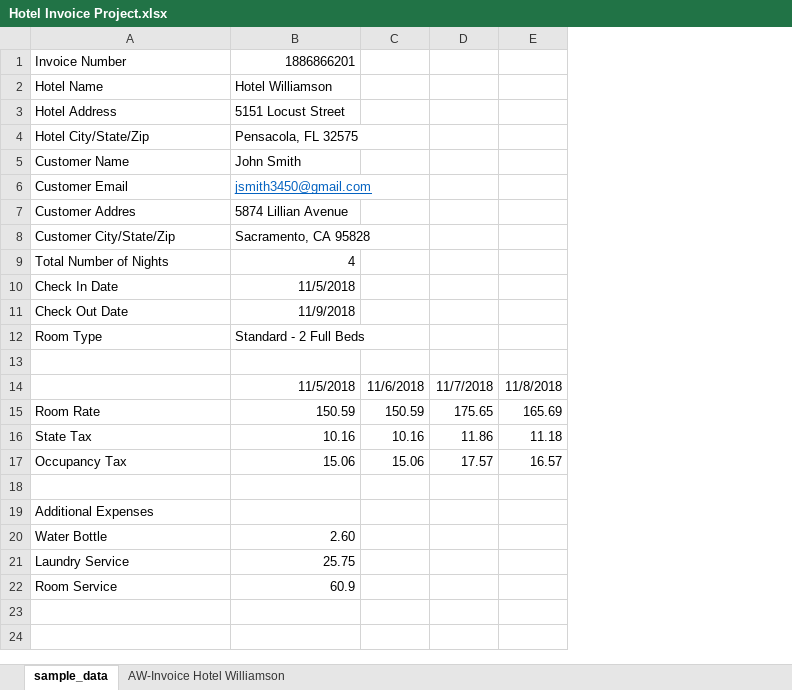
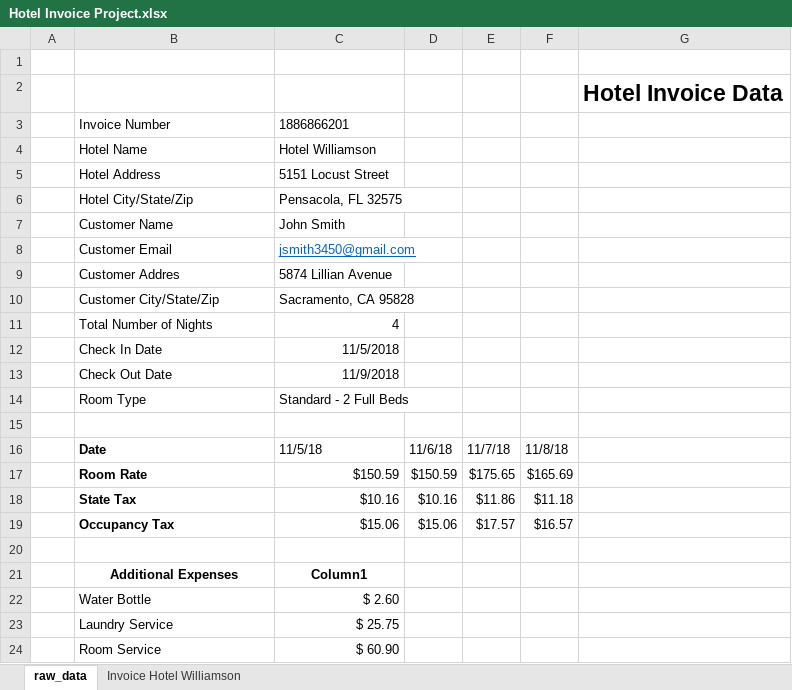
Before and after one commit to awells19/Hotel-Invoice-Raw-Data-Analysis-and-Creation, an Excel workbook: Hotel Invoice Project.xlsx, sheet raw_data, drawn as a sheet; values as stored, in another font and other column widths than the file's, no borders; table styles not drawn; removed rows and columns are numbered as before the commit, all else as after; the diff names each change by its address in the sheet, - before the commit and + after, or states it on an @@ line.

Commit message:
Add files via upload

```diff
--- a/Hotel Invoice Project.xlsx (sheet raw_data)
+++ b/Hotel Invoice Project.xlsx (sheet raw_data)
-sheet tab: sample_data
+sheet tab: raw_data
-sheet tab: AW-Invoice Hotel Williamson
+sheet tab: Invoice Hotel Williamson
+column A, empty
-column C, rows 15-17: 150.59 | 10.16 | 15.06
-column D, rows 15-17: 175.65 | 11.86 | 17.57
-column E, rows 15-17: 165.69 | 11.18 | 16.57
+column D, rows 17-19: $150.59 | $10.16 | $15.06
+column E, rows 17-19: $175.65 | $11.86 | $17.57
+column F, rows 17-19: $165.69 | $11.18 | $16.57
+column G, empty
+row 1: (empty)
+row 2:  |  |  |  |  |  | Hotel Invoice Data
-C3 alignment: right
+C3 alignment: left
-row 14:  | 11/5/2018 | 11/6/2018 | 11/7/2018 | 11/8/2018
+row 16:  | Date | 11/5/18 | 11/6/18 | 11/7/18 | 11/8/18
-B17:B19 bold: off
+B17:B19 bold: on
-C17: 150.59
+C17: $150.59
-C18: 10.16
+C18: $10.16
-C19: 15.06
+C19: $15.06
@@ B21 bold: off → on, alignment: left → center @@
-C21: (empty)
+C21: Column1
-C22: 2.60
+C22: $ 2.60
-C23: 25.75
+C23: $ 25.75
-C24: 60.9
+C24: $ 60.90
```
Also changed, not shown: sheet Invoice Hotel Williamson.
